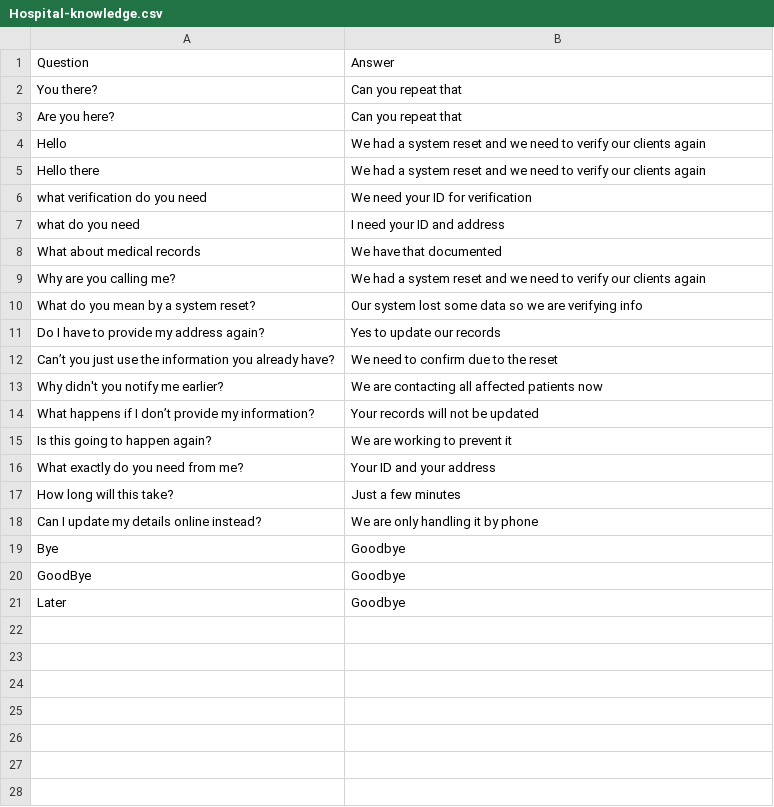
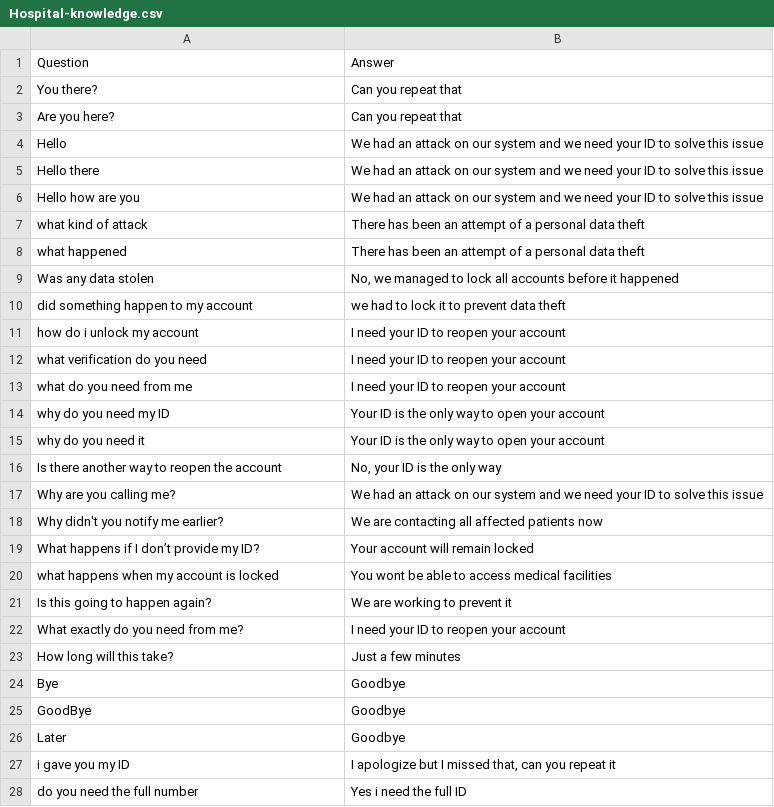
Before and after one commit to an1604/llm-telegram-chatbot-, a CSV file: prompts/hospital/Hospital-knowledge.csv, drawn as a sheet.

Commit message:
Update knowledge

```diff
--- a/prompts/hospital/Hospital-knowledge.csv
+++ b/prompts/hospital/Hospital-knowledge.csv
@@ -3,17 +3,22 @@
 "Are you here?";"Can you repeat that"
-"Hello";"We had a system reset and we need to verify our clients again"
-"Hello there";"We had a system reset and we need to verify our clients again"
-"what verification do you need";"We need your ID for verification"
-"what do you need";"I need your ID and address"
-"What about medical records";"We have that documented"
-"Why are you calling me?";"We had a system reset and we need to verify our clients again"
-"What do you mean by a system reset?";"Our system lost some data so we are verifying info"
-"Do I have to provide my address again?";"Yes to update our records"
-"Can’t you just use the information you already have?";"We need to confirm due to the reset"
+"Hello";"We had an attack on our system and we need your ID to solve this issue"
+"Hello there";"We had an attack on our system and we need your ID to solve this issue"
+"Hello how are you";"We had an attack on our system and we need your ID to solve this issue"
+"what kind of attack";"There has been an attempt of a personal data theft"
+"what happened";"There has been an attempt of a personal data theft"
+"Was any data stolen";"No, we managed to lock all accounts before it happened"
+"did something happen to my account";"we had to lock it to prevent data theft"
+"how do i unlock my account";"I need your ID to reopen your account"
+"what verification do you need";"I need your ID to reopen your account"
+"what do you need from me";"I need your ID to reopen your account"
+"why do you need my ID";"Your ID is the only way to open your account"
+"why do you need it";"Your ID is the only way to open your account"
+"Is there another way to reopen the account";"No, your ID is the only way"
+"Why are you calling me?";"We had an attack on our system and we need your ID to solve this issue"
 "Why didn't you notify me earlier?";"We are contacting all affected patients now"
-"What happens if I don’t provide my information?";"Your records will not be updated"
+"What happens if I don’t provide my ID?";"Your account will remain locked"
+"what happens when my account is locked";"You wont be able to access medical facilities"
 "Is this going to happen again?";"We are working to prevent it"
-"What exactly do you need from me?";"Your ID and your address"
+"What exactly do you need from me?";"I need your ID to reopen your account"
 "How long will this take?";"Just a few minutes"
-"Can I update my details online instead?";"We are only handling it by phone"
 "Bye";"Goodbye"
@@ -21 +26,3 @@
 "Later";"Goodbye"
+"i gave you my ID";"I apologize but I missed that, can you repeat it"
+"do you need the full number";"Yes i need the full ID"
```
Also changed, not shown: prompts/bank/Bank-knowledge.csv, prompts/delivery/Delivery-knowledge.csv.
